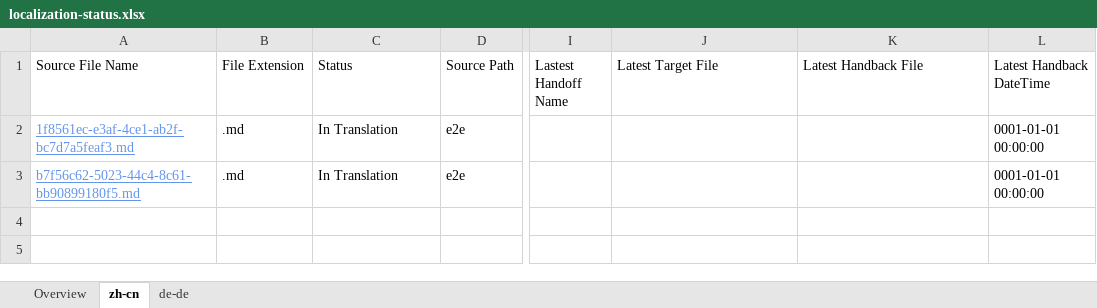
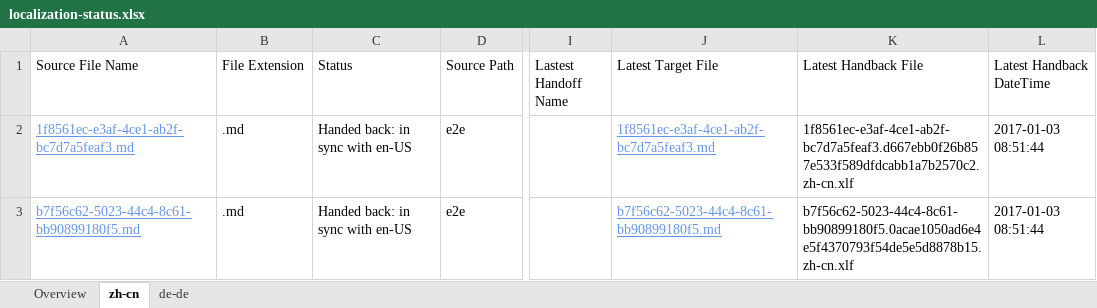
Before and after one commit to OpenLocalizationTestOrg/ol-test1-handback, an Excel workbook: ol-handback/OpenLocalizationTestOrg/ol-test1/ci/localization-status.xlsx, sheet zh-cn, drawn as a sheet; only a part is shown, gaps mark what is left out; values as stored, in another font and other column widths than the file's, no borders; table styles not drawn; the diff names each change by its address in the sheet, - before the commit and + after, or states it on an @@ line.

Commit message:
Generate Report for Handback

```diff
--- a/ol-handback/OpenLocalizationTestOrg/ol-test1/ci/localization-status.xlsx (sheet zh-cn)
+++ b/ol-handback/OpenLocalizationTestOrg/ol-test1/ci/localization-status.xlsx (sheet zh-cn)
-C2:C3 (Status): In Translation
+C2:C3 (Status): Handed back: in sync with en-US
-J2 (Latest Target File): (empty)
+J2 (Latest Target File): 1f8561ec-e3af-4ce1-ab2f-bc7d7a5feaf3.md
-K2 (Latest Handback File): (empty)
+K2 (Latest Handback File): 1f8561ec-e3af-4ce1-ab2f-bc7d7a5feaf3.d667ebb0f26b857e533f589dfdcabb1a7b2570c2.zh-cn.xlf
-L2:L3 (Latest Handback DateTime): 0001-01-01 00:00:00
+L2:L3 (Latest Handback DateTime): 2017-01-03 08:51:44
-J3 (Latest Target File): (empty)
+J3 (Latest Target File): b7f56c62-5023-44c4-8c61-bb90899180f5.md
-K3 (Latest Handback File): (empty)
+K3 (Latest Handback File): b7f56c62-5023-44c4-8c61-bb90899180f5.0acae1050ad6e4e5f4370793f54de5e5d8878b15.zh-cn.xlf
```
Also changed, not shown: sheet de-de, sheet Overview, 1 other file.
